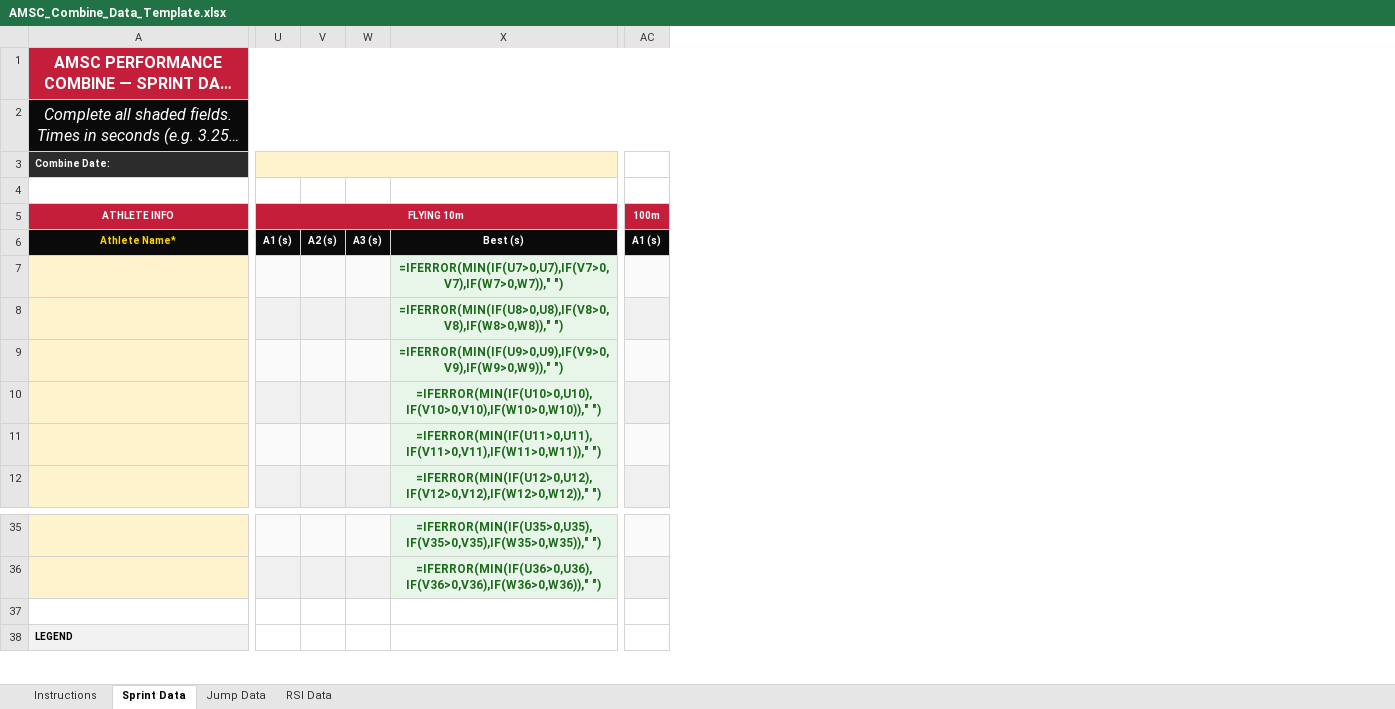
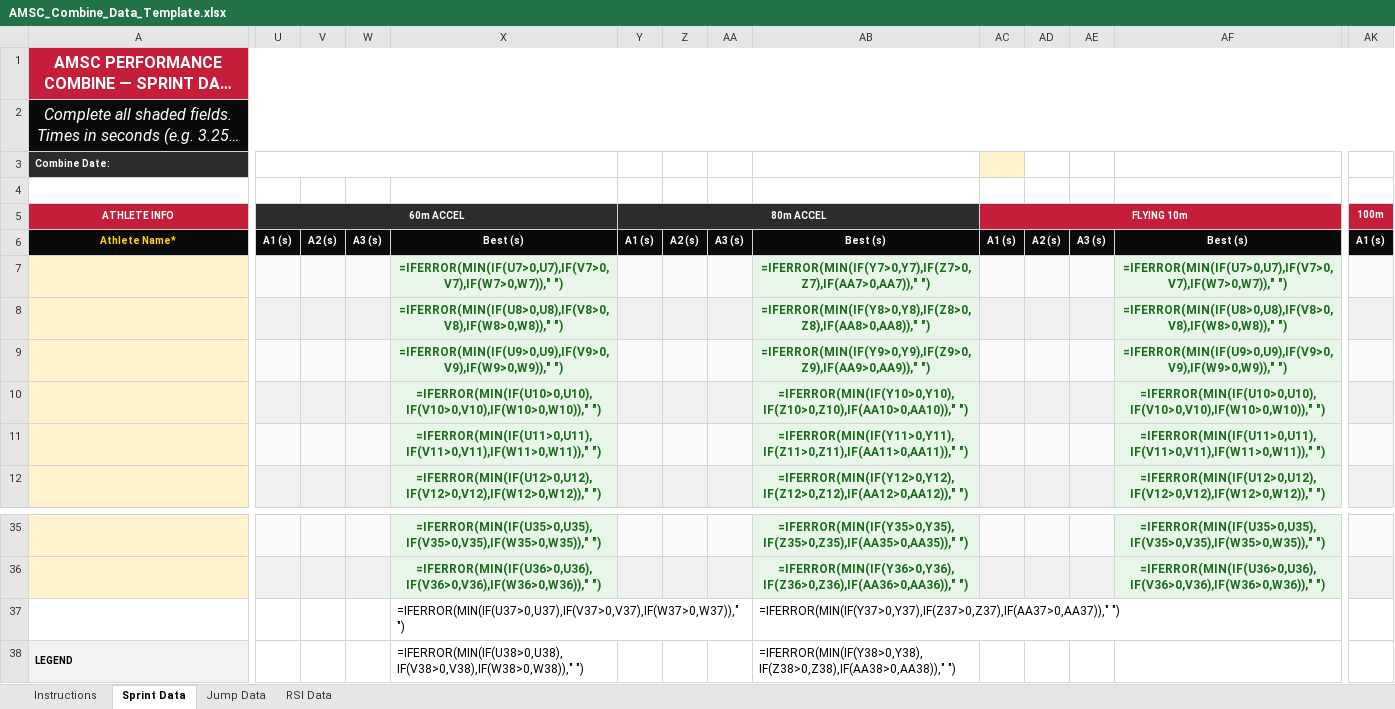
Before and after one commit to undergroundboss1/amsc-performance-website, an Excel workbook: public/AMSC_Combine_Data_Template.xlsx, sheet Sprint Data, drawn as a sheet; only a part is shown, gaps mark what is left out; long unchanged cells end in …; values as stored, in another font and other column widths than the file's, no borders; formulas without a stored value are shown as written; removed rows and columns are numbered as before the commit, all else as after; rows hold the shown columns only; the diff covers the shown part only; the diff names each change by its address in the sheet, - before the commit and + after, or states it on an @@ line.

```diff
--- a/public/AMSC_Combine_Data_Template.xlsx (sheet Sprint Data)
+++ b/public/AMSC_Combine_Data_Template.xlsx (sheet Sprint Data)
+column U (60m ACCEL), row 6: A1 (s)
+column V, row 6: A2 (s)
+column W, row 6: A3 (s)
+column X, rows 6-12: Best (s) | =IFERROR(MIN(IF(U7>0,U7),IF(V7>0,V7),IF(W7>0,W7))," ") | =IFERROR(MIN(IF(U8>0,U8),IF(V8>0,V8),IF(W8>0,W8))," ") | =IFERROR(MIN(IF(U9>0,U9),IF(V9>0,V9),IF(W9>0,W9))," ") | =IFERROR(MIN(IF(U10>0,U10),IF(V10>0,V10),IF(W10>0,W10))," ") | =IFERROR(MIN(IF(U11>0,U11),IF(V11>0,V11),IF(W11>0,W11))," ") | =IFERROR(MIN(IF(U12>0,U12),IF(V12>0,V12),IF(W12>0,W12))," "); rows 35-38: =IFERROR(MIN(IF(U35>0,U35),IF(V35>0,V35),IF(W35>0,W35))," ") | =IFERROR(MIN(IF(U36>0,U36),IF(V36>0,V36),IF(W36>0,W36))," ") | =IFERROR(MIN(IF(U37>0,U37),IF(V37>0,V37),IF(W37>0,W37))," ") | =IFERROR(MIN(IF(U38>0,U38),IF(V38>0,V38),IF(W38>0,W38))," ")
+column Y (80m ACCEL), row 6: A1 (s)
+column Z, row 6: A2 (s)
+column AA, row 6: A3 (s)
+column AB, rows 6-12: Best (s) | =IFERROR(MIN(IF(Y7>0,Y7),IF(Z7>0,Z7),IF(AA7>0,AA7))," ") | =IFERROR(MIN(IF(Y8>0,Y8),IF(Z8>0,Z8),IF(AA8>0,AA8))," ") | =IFERROR(MIN(IF(Y9>0,Y9),IF(Z9>0,Z9),IF(AA9>0,AA9))," ") | =IFERROR(MIN(IF(Y10>0,Y10),IF(Z10>0,Z10),IF(AA10>0,AA10))," ") | =IFERROR(MIN(IF(Y11>0,Y11),IF(Z11>0,Z11),IF(AA11>0,AA11))," ") | =IFERROR(MIN(IF(Y12>0,Y12),IF(Z12>0,Z12),IF(AA12>0,AA12))," "); rows 35-38: =IFERROR(MIN(IF(Y35>0,Y35),IF(Z35>0,Z35),IF(AA35>0,AA35))," ") | =IFERROR(MIN(IF(Y36>0,Y36),IF(Z36>0,Z36),IF(AA36>0,AA36))," ") | =IFERROR(MIN(IF(Y37>0,Y37),IF(Z37>0,Z37),IF(AA37>0,AA37))," ") | =IFERROR(MIN(IF(Y38>0,Y38),IF(Z38>0,Z38),IF(AA38>0,AA38))," ")
-A1:AK1 merged
+A1:AK1 merged
-A2:AK2 merged
+A2:AK2 merged
-U3:X3 merged
-AC5:AF5 merged
-row 37: (empty)
+row 37:  |  |  |  | =IFERROR(MIN(IF(U37>0,U37),IF(V37>0,V37),IF(W37>0,W37))," ") |  |  |  | =IFERROR(MIN(IF(Y37>0,Y37),IF(Z37>0,Z37),IF(AA37>0,AA37))," ")
```
Also changed, not shown: merged cells elsewhere in this sheet, 2 other files.
